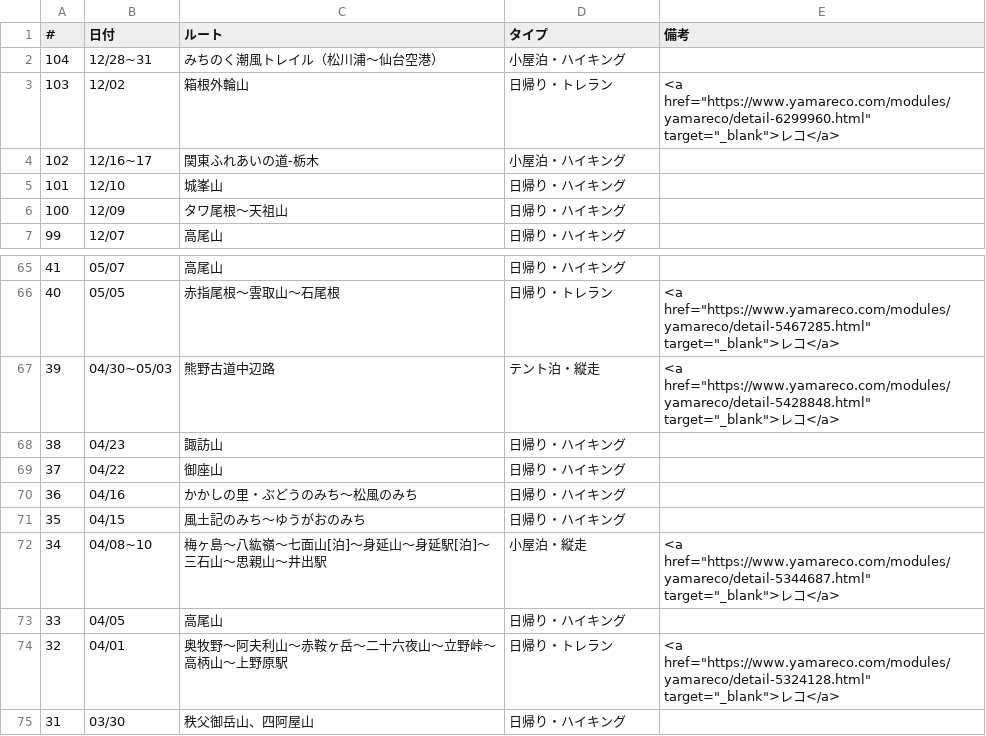
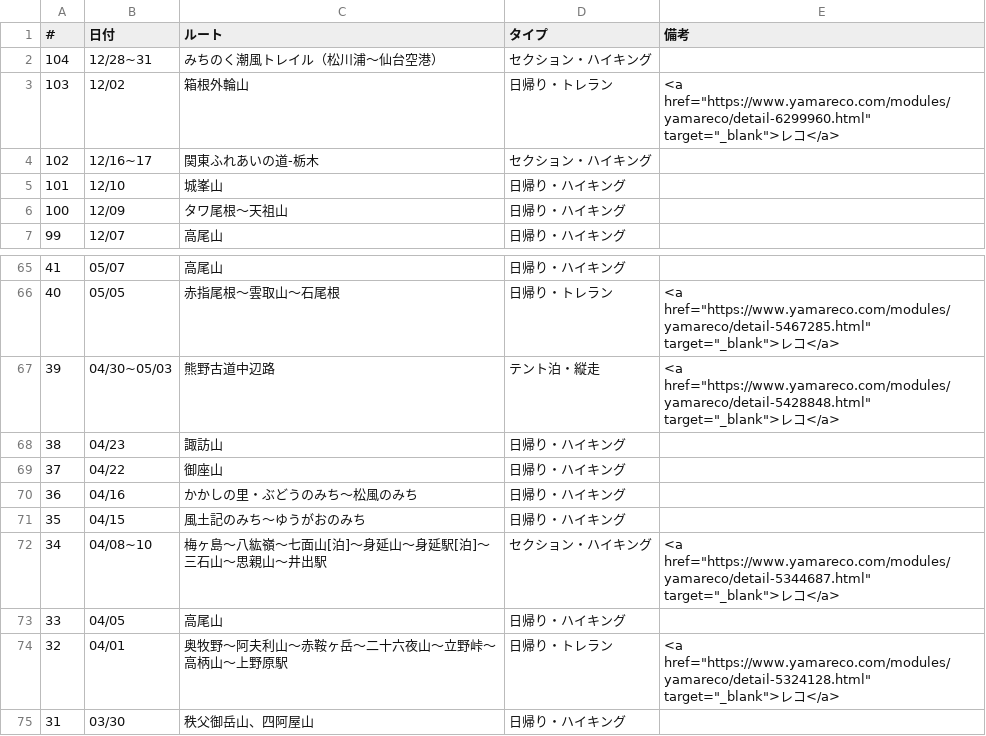
Before and after one commit to onlyzs89/onlyzs89.github.io, a CSV file: mountains/assets/data/list_2023.csv, drawn as a sheet; only a part is shown, gaps mark what is left out.

```diff
--- a/mountains/assets/data/list_2023.csv
+++ b/mountains/assets/data/list_2023.csv
@@ -1,5 +1,5 @@
 #,日付,ルート,タイプ,備考
-104,12/28~31,みちのく潮風トレイル（松川浦～仙台空港）,小屋泊・ハイキング,
+104,12/28~31,みちのく潮風トレイル（松川浦～仙台空港）,セクション・ハイキング,
 103,12/02,箱根外輪山,日帰り・トレラン,<a href="https://www.yamareco.com/modules/yamareco/detail-6299960.html" target="_blank">レコ</a>
-102,12/16~17,関東ふれあいの道-栃木,小屋泊・ハイキング,
+102,12/16~17,関東ふれあいの道-栃木,セクション・ハイキング,
 101,12/10,城峯山,日帰り・ハイキング,
@@ -71,3 +71,3 @@
 35,04/15,風土記のみち～ゆうがおのみち,日帰り・ハイキング,
-34,04/08~10,梅ヶ島～八紘嶺～七面山[泊]～身延山～身延駅[泊]～三石山～思親山～井出駅,小屋泊・縦走,<a href="https://www.yamareco.com/modules/yamareco/detail-5344687.html" target="_blank">レコ</a>
+34,04/08~10,梅ヶ島～八紘嶺～七面山[泊]～身延山～身延駅[泊]～三石山～思親山～井出駅,セクション・ハイキング,<a href="https://www.yamareco.com/modules/yamareco/detail-5344687.html" target="_blank">レコ</a>
 33,04/05,高尾山,日帰り・ハイキング,
```
Also changed, not shown: mountains/assets/data/list_2024.csv, mountains/assets/data/list_2025.csv.
